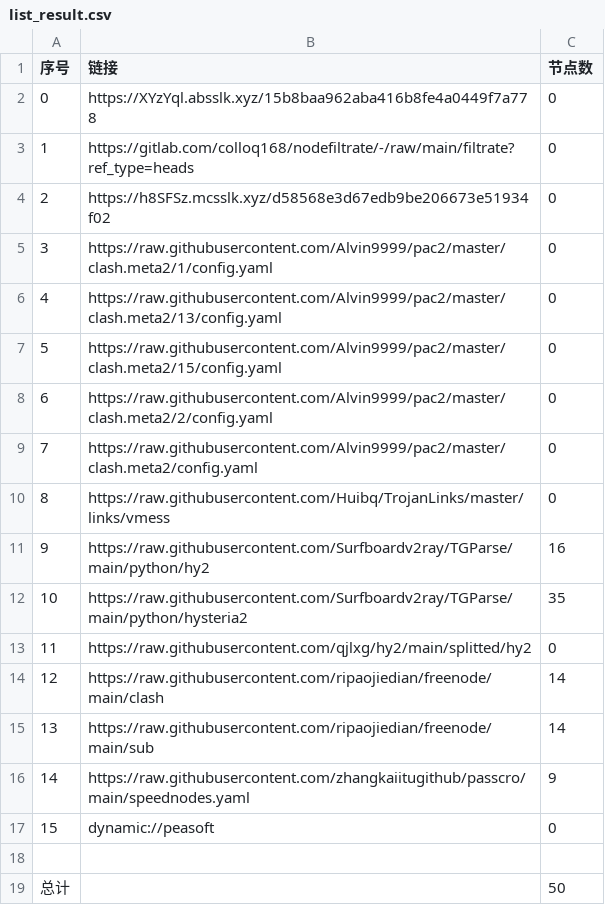
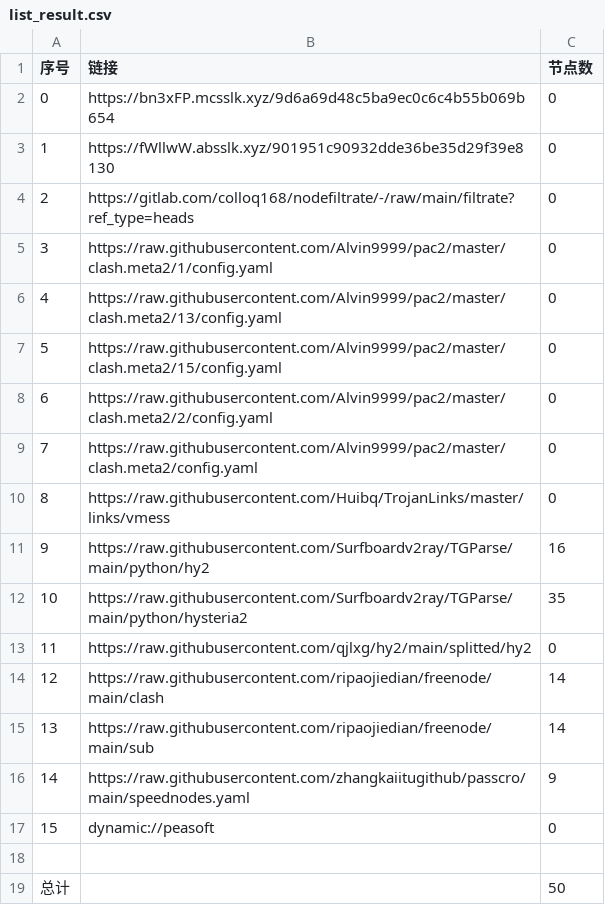
Before and after one commit to xiao33521/AutoMergePublicNodes33521, a CSV file: list_result.csv, drawn as a sheet.

```diff
--- a/list_result.csv
+++ b/list_result.csv
@@ -1,5 +1,5 @@
 序号,链接,节点数
-0,https://XYzYql.absslk.xyz/15b8baa962aba416b8fe4a0449f7a778,0
-1,https://gitlab.com/colloq168/nodefiltrate/-/raw/main/filtrate?ref_type=heads,0
-2,https://h8SFSz.mcsslk.xyz/d58568e3d67edb9be206673e51934f02,0
+0,https://bn3xFP.mcsslk.xyz/9d6a69d48c5ba9ec0c6c4b55b069b654,0
+1,https://fWllwW.absslk.xyz/901951c90932dde36be35d29f39e8130,0
+2,https://gitlab.com/colloq168/nodefiltrate/-/raw/main/filtrate?ref_type=heads,0
 3,https://raw.githubusercontent.com/Alvin9999/pac2/master/clash.meta2/1/config.yaml,0
```
Also changed, not shown: 3 other files.
